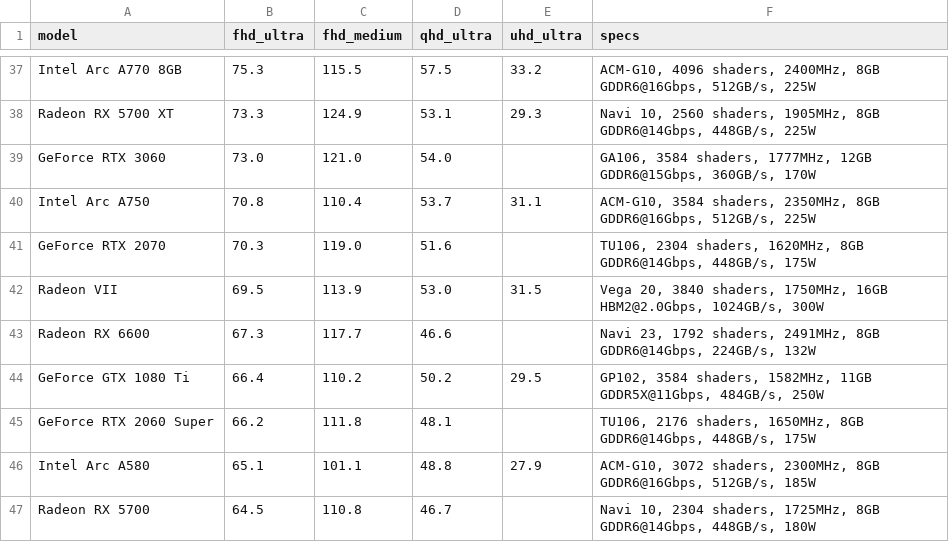
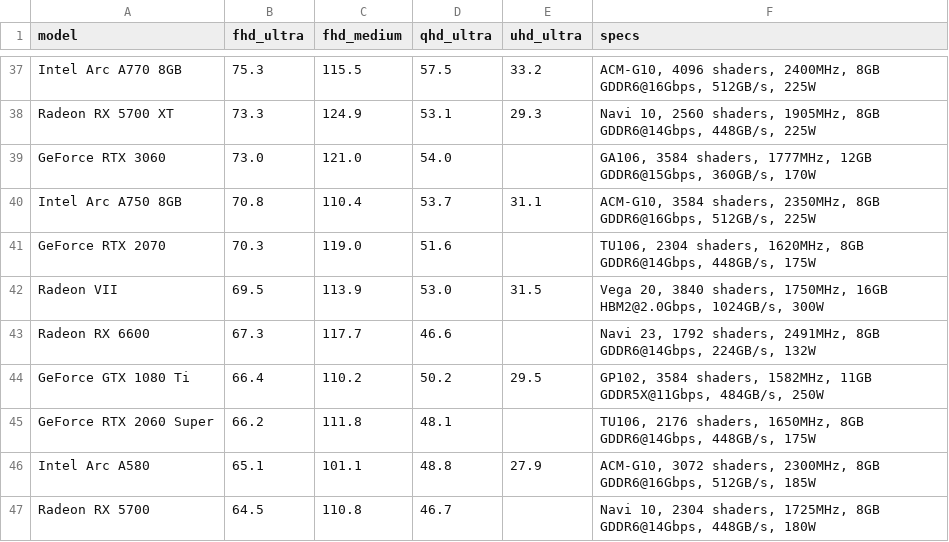
Before and after one commit to VFLins/gpu_prices, a CSV file: backend/data/tomshardware_raster_avg_fps.csv, drawn as a sheet; only a part is shown, gaps mark what is left out.

```diff
--- a/backend/data/tomshardware_raster_avg_fps.csv
+++ b/backend/data/tomshardware_raster_avg_fps.csv
@@ -39,3 +39,3 @@ Radeon RX 5700 XT,73.3,124.9,53.1,29.3,"Navi 10, 2560 shaders, 1905MHz, 8GB GDDR
 GeForce RTX 3060,73.0,121.0,54.0,,"GA106, 3584 shaders, 1777MHz, 12GB GDDR6@15Gbps, 360GB/s, 170W"
-Intel Arc A750,70.8,110.4,53.7,31.1,"ACM-G10, 3584 shaders, 2350MHz, 8GB GDDR6@16Gbps, 512GB/s, 225W"
+Intel Arc A750 8GB,70.8,110.4,53.7,31.1,"ACM-G10, 3584 shaders, 2350MHz, 8GB GDDR6@16Gbps, 512GB/s, 225W"
 GeForce RTX 2070,70.3,119.0,51.6,,"TU106, 2304 shaders, 1620MHz, 8GB GDDR6@14Gbps, 448GB/s, 175W"
```
Also changed, not shown: backend/data/tomshardware_rt_avg_fps.csv, 2 other files.
